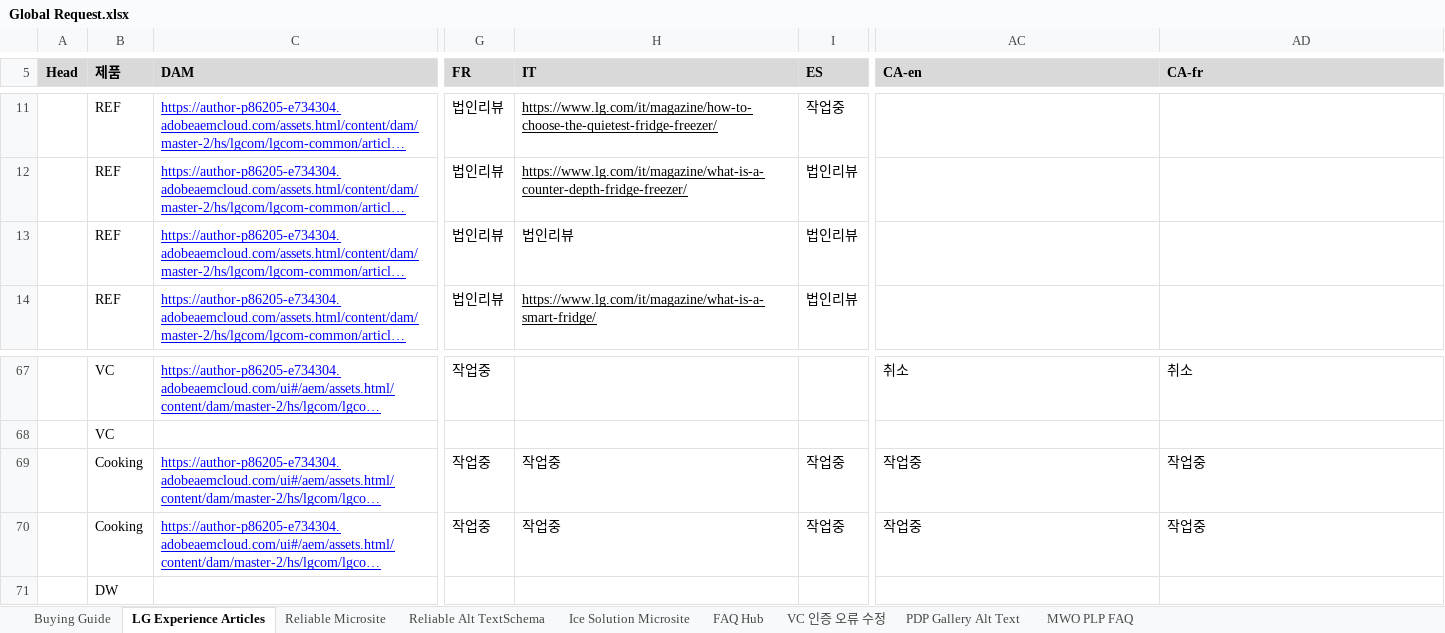
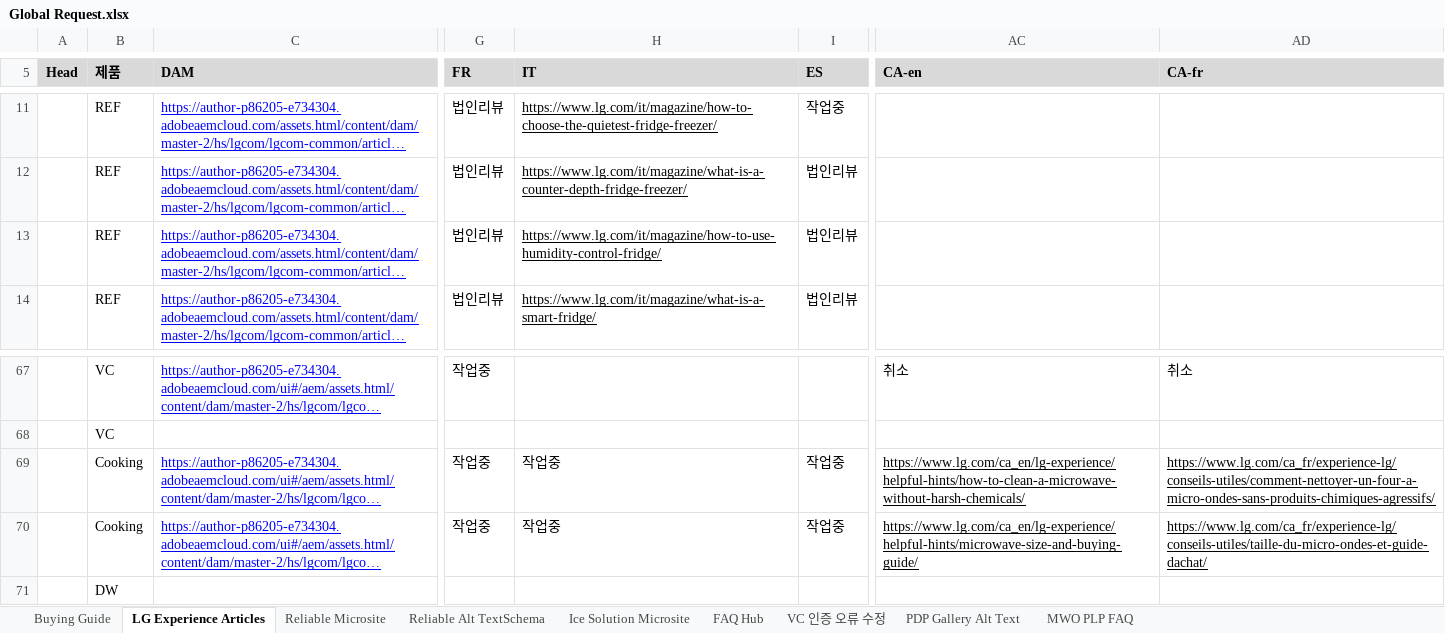
Before and after one commit to towdew/hs-dashboard, an Excel workbook: hs/Global Request.xlsx, sheet LG Experience Articles, drawn as a sheet; only a part is shown, gaps mark what is left out; long unchanged cells end in …; values as stored, in another font and other column widths than the file's, no borders; charts and pictures not drawn; the diff names each change by its address in the sheet, - before the commit and + after, or states it on an @@ line.

Commit message:
Add files via upload

```diff
--- a/hs/Global Request.xlsx (sheet LG Experience Articles)
+++ b/hs/Global Request.xlsx (sheet LG Experience Articles)
-H13 (IT): 법인리뷰
+H13 (IT): https://www.lg.com/it/magazine/how-to-use-humidity-control-fridge/
-H13 underline: off
+H13 underline: on
-AC69 (CA-en): 작업중
+AC69 (CA-en): https://www.lg.com/ca_en/lg-experience/helpful-hints/how-to-clean-a-microwave-without-harsh-chemicals/
-AC69:AD70 underline: off
+AC69:AD70 underline: on
-AD69 (CA-fr): 작업중
+AD69 (CA-fr): https://www.lg.com/ca_fr/experience-lg/conseils-utiles/comment-nettoyer-un-four-a-micro-ondes-sans-produits-chimiques-agressifs/
-AC70 (CA-en): 작업중
+AC70 (CA-en): https://www.lg.com/ca_en/lg-experience/helpful-hints/microwave-size-and-buying-guide/
-AD70 (CA-fr): 작업중
+AD70 (CA-fr): https://www.lg.com/ca_fr/experience-lg/conseils-utiles/taille-du-micro-ondes-et-guide-dachat/
```
